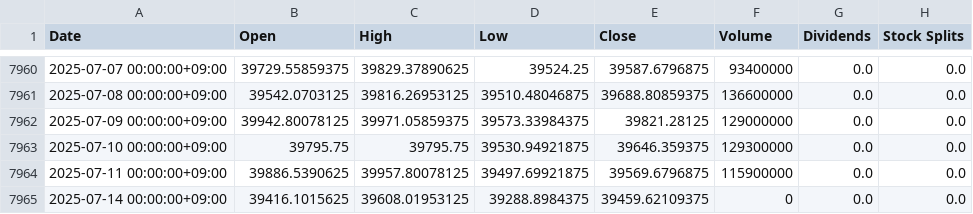
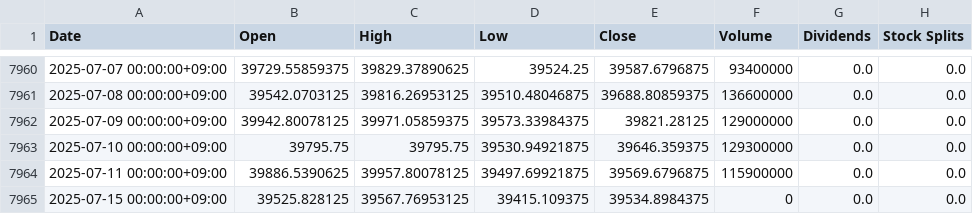
Before and after one commit to al6sK/linear_regression_model_for_SPY, a CSV file: data/Asian_Markets/Nikkei_2025.csv, drawn as a sheet; only a part is shown, gaps mark what is left out.

```diff
--- a/data/Asian_Markets/Nikkei_2025.csv
+++ b/data/Asian_Markets/Nikkei_2025.csv
@@ -7964,2 +7964,2 @@ Date,Open,High,Low,Close,Volume,Dividends,Stock Splits
 2025-07-11 00:00:00+09:00,39886.5390625,39957.80078125,39497.69921875,39569.6796875,115900000,0.0,0.0
-2025-07-14 00:00:00+09:00,39416.1015625,39608.01953125,39288.8984375,39459.62109375,0,0.0,0.0
+2025-07-15 00:00:00+09:00,39525.828125,39567.76953125,39415.109375,39534.8984375,0,0.0,0.0
```
Also changed, not shown: data/EU_Markets/CAC40_2025.csv, data/EU_Markets/DAX_2025.csv, 10 other files.
